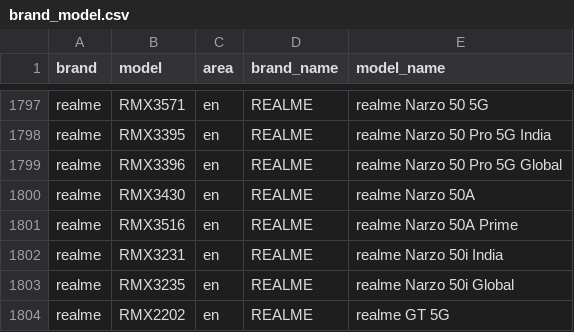
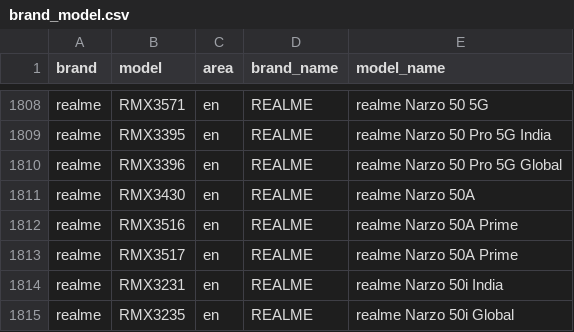
Before and after one commit to zhyi828/mobilemodels, a CSV file: brand_model.csv, drawn as a sheet; only a part is shown, gaps mark what is left out; the shorter side is filled out with more unchanged rows; the diff covers the shown part only.

```diff
--- a/brand_model.csv
+++ b/brand_model.csv
@@ -1801,2 +1812,3 @@ realme,RMX3430,en,REALME, realme Narzo 50A
 realme,RMX3516,en,REALME, realme Narzo 50A Prime
+realme,RMX3517,en,REALME, realme Narzo 50A Prime
 realme,RMX3231,en,REALME, realme Narzo 50i India
```
Also changed, not shown: 11 added rows elsewhere in this file, 1 other file.
